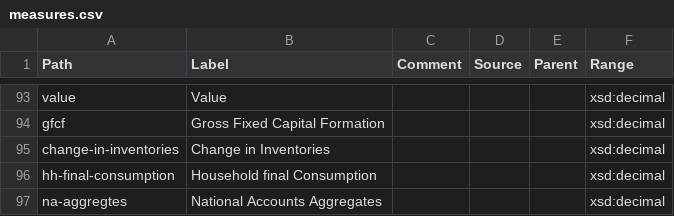
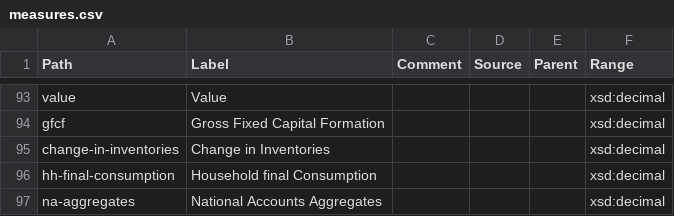
Before and after one commit to GSS-Cogs/ref_common, a CSV file: reference/measures.csv, drawn as a sheet; only a part is shown, gaps mark what is left out.

Commit message:
Correcting a spelling mistake, lol

```diff
--- a/reference/measures.csv
+++ b/reference/measures.csv
@@ -96,2 +96,2 @@ change-in-inventories,Change in Inventories,,,,xsd:decimal
 hh-final-consumption,Household final Consumption,,,,xsd:decimal
-na-aggregtes,National Accounts Aggregates,,,,xsd:decimal
+na-aggregates,National Accounts Aggregates,,,,xsd:decimal
```
